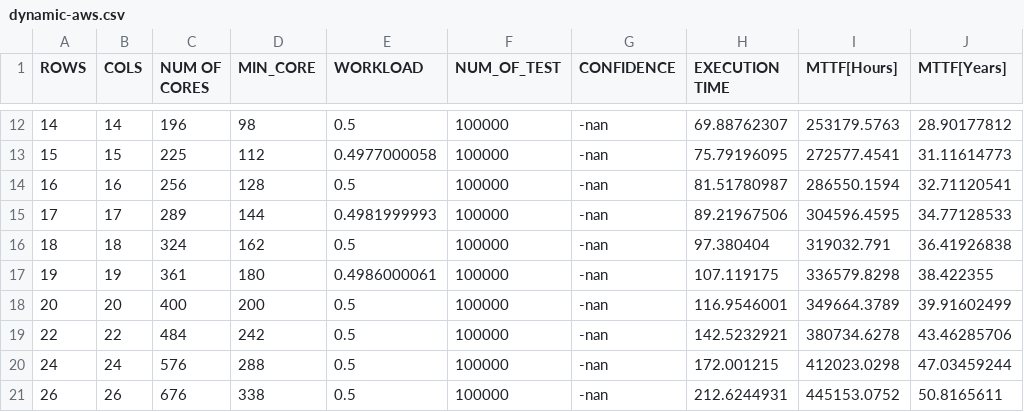
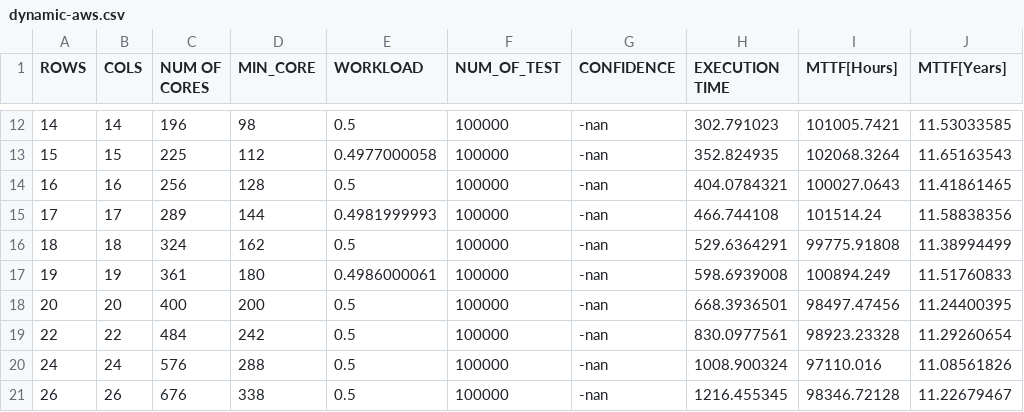
Before and after one commit to D4De/caliper-gpu, a CSV file: statistics/dynamic-aws.csv, drawn as a sheet; only a part is shown, gaps mark what is left out; the diff covers the shown part only.

```diff
--- a/statistics/dynamic-aws.csv
+++ b/statistics/dynamic-aws.csv
@@ -12,10 +12,10 @@ ROWS,COLS,NUM OF CORES,MIN_CORE,WORKLOAD,NUM_OF_TEST,CONFIDENCE,EXECUTION TIME,M
-14,14,196,98,0.5,100000,-nan,69.88762307,253179.5763,28.90177812
-15,15,225,112,0.4977000058,100000,-nan,75.79196095,272577.4541,31.11614773
-16,16,256,128,0.5,100000,-nan,81.51780987,286550.1594,32.71120541
-17,17,289,144,0.4981999993,100000,-nan,89.21967506,304596.4595,34.77128533
-18,18,324,162,0.5,100000,-nan,97.380404,319032.791,36.41926838
-19,19,361,180,0.4986000061,100000,-nan,107.119175,336579.8298,38.422355
-20,20,400,200,0.5,100000,-nan,116.9546001,349664.3789,39.91602499
-22,22,484,242,0.5,100000,-nan,142.5232921,380734.6278,43.46285706
-24,24,576,288,0.5,100000,-nan,172.001215,412023.0298,47.03459244
-26,26,676,338,0.5,100000,-nan,212.6244931,445153.0752,50.8165611
+14,14,196,98,0.5,100000,-nan,302.791023,101005.7421,11.53033585
+15,15,225,112,0.4977000058,100000,-nan,352.824935,102068.3264,11.65163543
+16,16,256,128,0.5,100000,-nan,404.0784321,100027.0643,11.41861465
+17,17,289,144,0.4981999993,100000,-nan,466.744108,101514.24,11.58838356
+18,18,324,162,0.5,100000,-nan,529.6364291,99775.91808,11.38994499
+19,19,361,180,0.4986000061,100000,-nan,598.6939008,100894.249,11.51760833
+20,20,400,200,0.5,100000,-nan,668.3936501,98497.47456,11.24400395
+22,22,484,242,0.5,100000,-nan,830.0977561,98923.23328,11.29260654
+24,24,576,288,0.5,100000,-nan,1008.900324,97110.016,11.08561826
+26,26,676,338,0.5,100000,-nan,1216.455345,98346.72128,11.22679467
```
Also changed, not shown: 1 added row and 33 edited cells elsewhere in this file, 3 other files.
